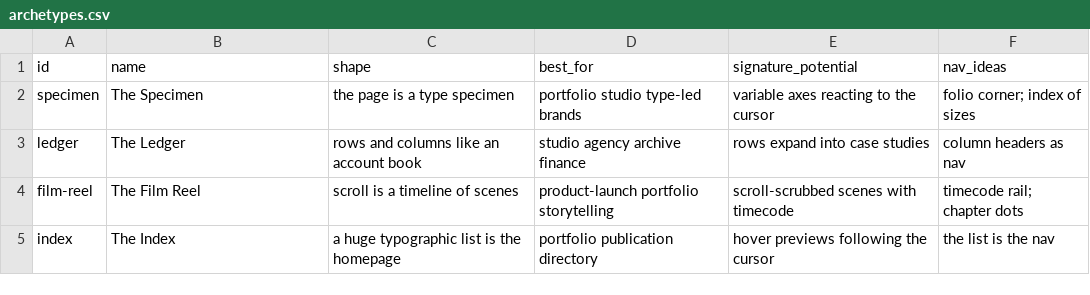
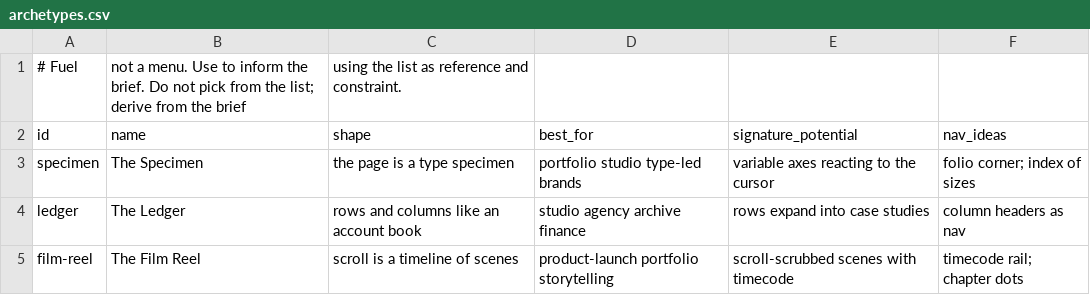
Before and after one commit to asfakulsiam/asfakulsiam-motomation-design, a CSV file: skills/asfakulsiam-motomation-design/data/archetypes.csv, drawn as a sheet; only a part is shown; the shorter side is filled out with more unchanged rows; the diff names each change by its address in the sheet, - before the commit and + after, or states it on an @@ line.

Commit message:
Concept fix T5: data files are fuel, not a menu; Step 3 WRONG/RIGHT [skip ci]

```diff
--- a/skills/asfakulsiam-motomation-design/data/archetypes.csv
+++ b/skills/asfakulsiam-motomation-design/data/archetypes.csv
+row 1: # Fuel | not a menu. Use to inform the brief. Do not pick from the list; derive from the brief | using the list as reference and constraint.
```
Also changed, not shown: skills/asfakulsiam-motomation-design/data/collisions.csv, skills/asfakulsiam-motomation-design/data/fonts.csv, 17 other files.
